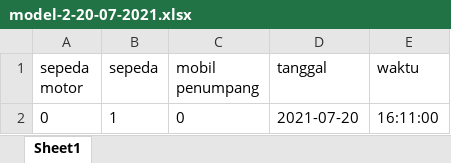
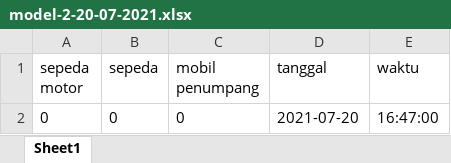
Before and after one commit to qoneqo/cnn_vehicles_counting_and_classification, an Excel workbook: output_xlsx/model-2-20-07-2021.xlsx, sheet Sheet1, drawn as a sheet; values as stored, in another font and other column widths than the file's, no borders; the diff names each change by its address in the sheet, - before the commit and + after, or states it on an @@ line.

```diff
--- a/output_xlsx/model-2-20-07-2021.xlsx (sheet Sheet1)
+++ b/output_xlsx/model-2-20-07-2021.xlsx (sheet Sheet1)
-B2 (sepeda): 1
+B2 (sepeda): 0
-E2 (waktu): 16:11:00
+E2 (waktu): 16:47:00
```
Also changed, not shown: output_xlsx/model-5-20-07-2021.xlsx, 4 other files.
